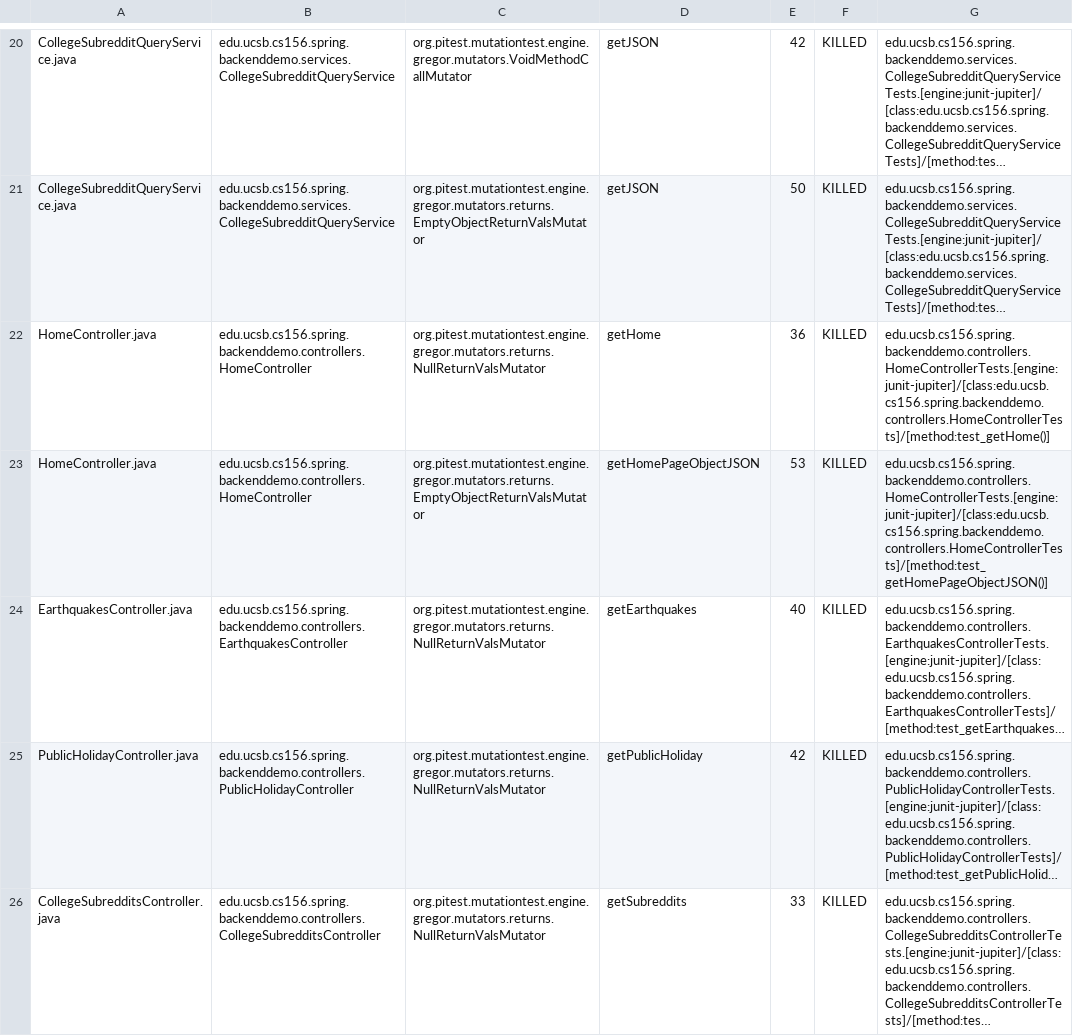
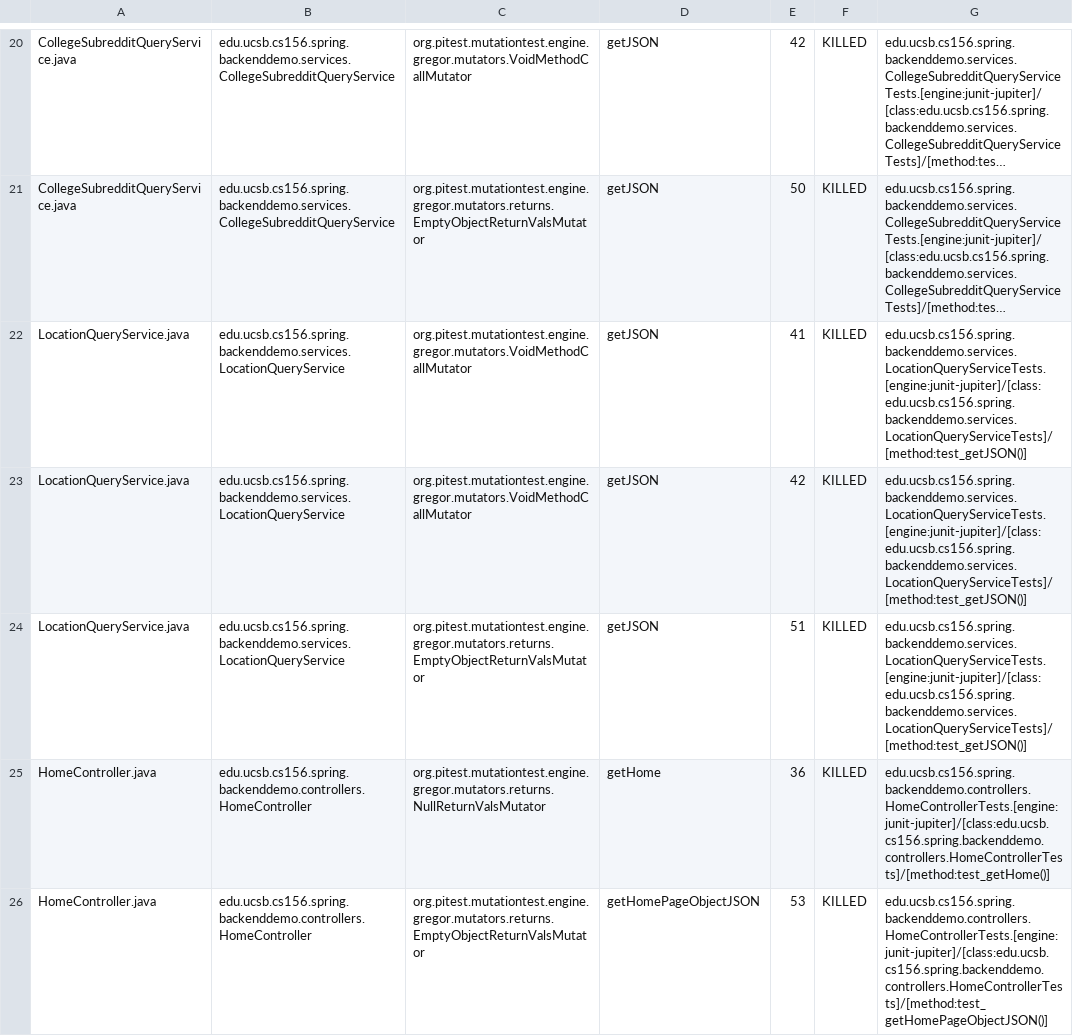
Before and after one commit to ucsb-cs156-f23/team01-f23-5pm-4, a CSV file: pitest/mutations.csv, drawn as a sheet; only a part is shown, gaps mark what is left out; the shorter side is filled out with more unchanged rows; long unchanged cells end in …; the diff names each change by its address in the sheet, - before the commit and + after, or states it on an @@ line.

Commit message:
Deploying to gh-pages from @ ucsb-cs156-f23/team01-f23-5pm-4@01a3f7a801caddd6b2921fe8e02b4dd5b5642419 🚀

```diff
--- a/pitest/mutations.csv
+++ b/pitest/mutations.csv
+row 22: LocationQueryService.java | edu.ucsb.cs156.spring.backenddemo.services.LocationQueryService | org.pitest.mutationtest.engine.gregor.mutators.VoidMethodCallMutator | getJSON | 41 | KILLED | edu.ucsb.cs156.spring.backenddemo.services.LocationQueryServiceTests.[engine:junit-jupiter]/[class:edu.ucsb.cs156.spring.backenddemo.services.LocationQueryServiceTests]/[method:test_getJSON()]
+row 23: LocationQueryService.java | edu.ucsb.cs156.spring.backenddemo.services.LocationQueryService | org.pitest.mutationtest.engine.gregor.mutators.VoidMethodCallMutator | getJSON | 42 | KILLED | edu.ucsb.cs156.spring.backenddemo.services.LocationQueryServiceTests.[engine:junit-jupiter]/[class:edu.ucsb.cs156.spring.backenddemo.services.LocationQueryServiceTests]/[method:test_getJSON()]
+row 24: LocationQueryService.java | edu.ucsb.cs156.spring.backenddemo.services.LocationQueryService | org.pitest.mutationtest.engine.gregor.mutators.returns.EmptyObjectReturnValsMutator | getJSON | 51 | KILLED | edu.ucsb.cs156.spring.backenddemo.services.LocationQueryServiceTests.[engine:junit-jupiter]/[class:edu.ucsb.cs156.spring.backenddemo.services.LocationQueryServiceTests]/[method:test_getJSON()]
```
Also changed, not shown: 17 other files.
